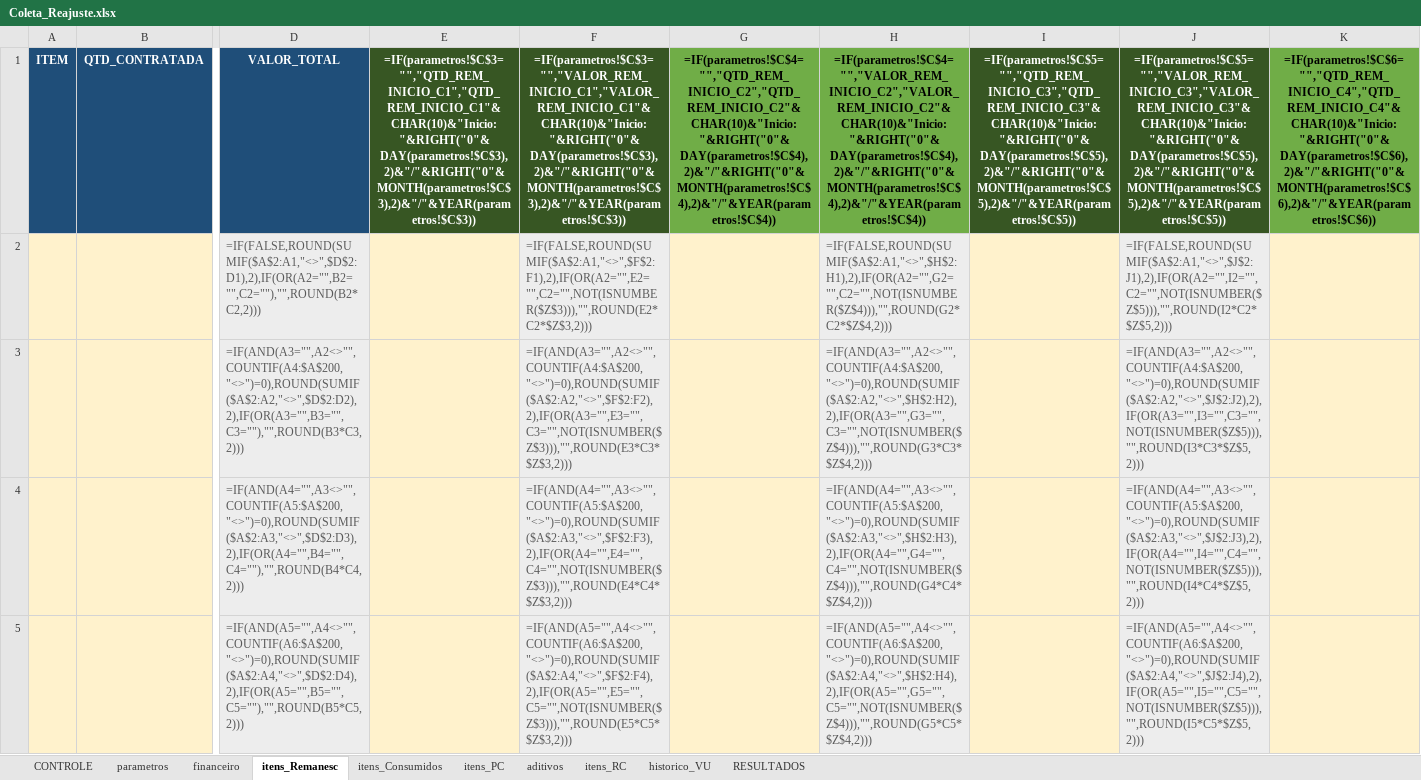
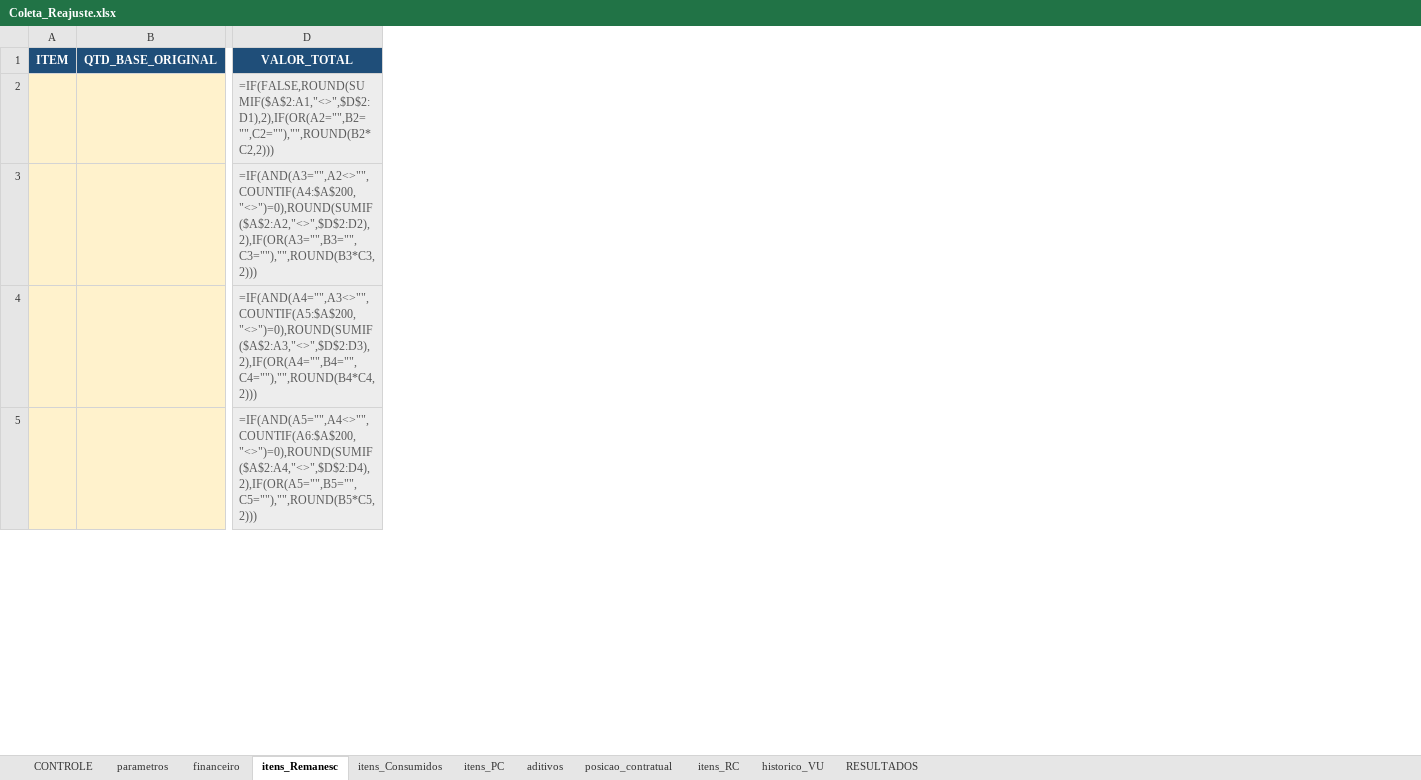
Before and after one commit to dlpenalva/Painel1, an Excel workbook: templates/Coleta_Reajuste.xlsx, sheet itens_Remanesc, drawn as a sheet; only a part is shown, gaps mark what is left out; values as stored, in another font and other column widths than the file's, no borders; formulas without a stored value are shown as written; conditional formats not drawn; removed rows and columns are numbered as before the commit, all else as after; the diff covers the shown part only; the diff names each change by its address in the sheet, - before the commit and + after, or states it on an @@ line.

```diff
--- a/templates/Coleta_Reajuste.xlsx (sheet itens_Remanesc)
+++ b/templates/Coleta_Reajuste.xlsx (sheet itens_Remanesc)
+sheet tab: posicao_contratual
-column B, row 1: QTD_CONTRATADA
+column B, row 1: QTD_BASE_ORIGINAL
-column E, row 1: =IF(parametros!$C$3="","QTD_REM_INICIO_C1","QTD_REM_INICIO_C1"&CHAR(10)&"Inicio: "&RIGHT("0"&DAY(parametros!$C$3),2)&"/"&RIGHT("0"&MONTH(parametros!$C$3),2)&"/"&YEAR(parametros!$C$3))
-column F, rows 1-5: =IF(parametros!$C$3="","VALOR_REM_INICIO_C1","VALOR_REM_INICIO_C1"&CHAR(10)&"Inicio: "&RIGHT("0"&DAY(parametros!$C$3),2)&"/"&RIGHT("0"&MONTH(parametros!$C$3),2)&"/"&YEAR(parametros!$C$3)) | =IF(FALSE,ROUND(SUMIF($A$2:A1,"<>",$F$2:F1),2),IF(OR(A2="",E2="",C2="",NOT(ISNUMBER($Z$3))),"",ROUND(E2*C2*$Z$3,2))) | =IF(AND(A3="",A2<>"",COUNTIF(A4:$A$200,"<>")=0),ROUND(SUMIF($A$2:A2,"<>",$F$2:F2),2),IF(OR(A3="",E3="",C3="",NOT(ISNUMBER($Z$3))),"",ROUND(E3*C3*$Z$3,2))) | =IF(AND(A4="",A3<>"",COUNTIF(A5:$A$200,"<>")=0),ROUND(SUMIF($A$2:A3,"<>",$F$2:F3),2),IF(OR(A4="",E4="",C4="",NOT(ISNUMBER($Z$3))),"",ROUND(E4*C4*$Z$3,2))) | =IF(AND(A5="",A4<>"",COUNTIF(A6:$A$200,"<>")=0),ROUND(SUMIF($A$2:A4,"<>",$F$2:F4),2),IF(OR(A5="",E5="",C5="",NOT(ISNUMBER($Z$3))),"",ROUND(E5*C5*$Z$3,2)))
-column G, row 1: =IF(parametros!$C$4="","QTD_REM_INICIO_C2","QTD_REM_INICIO_C2"&CHAR(10)&"Inicio: "&RIGHT("0"&DAY(parametros!$C$4),2)&"/"&RIGHT("0"&MONTH(parametros!$C$4),2)&"/"&YEAR(parametros!$C$4))
-column H, rows 1-5: =IF(parametros!$C$4="","VALOR_REM_INICIO_C2","VALOR_REM_INICIO_C2"&CHAR(10)&"Inicio: "&RIGHT("0"&DAY(parametros!$C$4),2)&"/"&RIGHT("0"&MONTH(parametros!$C$4),2)&"/"&YEAR(parametros!$C$4)) | =IF(FALSE,ROUND(SUMIF($A$2:A1,"<>",$H$2:H1),2),IF(OR(A2="",G2="",C2="",NOT(ISNUMBER($Z$4))),"",ROUND(G2*C2*$Z$4,2))) | =IF(AND(A3="",A2<>"",COUNTIF(A4:$A$200,"<>")=0),ROUND(SUMIF($A$2:A2,"<>",$H$2:H2),2),IF(OR(A3="",G3="",C3="",NOT(ISNUMBER($Z$4))),"",ROUND(G3*C3*$Z$4,2))) | =IF(AND(A4="",A3<>"",COUNTIF(A5:$A$200,"<>")=0),ROUND(SUMIF($A$2:A3,"<>",$H$2:H3),2),IF(OR(A4="",G4="",C4="",NOT(ISNUMBER($Z$4))),"",ROUND(G4*C4*$Z$4,2))) | =IF(AND(A5="",A4<>"",COUNTIF(A6:$A$200,"<>")=0),ROUND(SUMIF($A$2:A4,"<>",$H$2:H4),2),IF(OR(A5="",G5="",C5="",NOT(ISNUMBER($Z$4))),"",ROUND(G5*C5*$Z$4,2)))
-column I, row 1: =IF(parametros!$C$5="","QTD_REM_INICIO_C3","QTD_REM_INICIO_C3"&CHAR(10)&"Inicio: "&RIGHT("0"&DAY(parametros!$C$5),2)&"/"&RIGHT("0"&MONTH(parametros!$C$5),2)&"/"&YEAR(parametros!$C$5))
-column J, rows 1-5: =IF(parametros!$C$5="","VALOR_REM_INICIO_C3","VALOR_REM_INICIO_C3"&CHAR(10)&"Inicio: "&RIGHT("0"&DAY(parametros!$C$5),2)&"/"&RIGHT("0"&MONTH(parametros!$C$5),2)&"/"&YEAR(parametros!$C$5)) | =IF(FALSE,ROUND(SUMIF($A$2:A1,"<>",$J$2:J1),2),IF(OR(A2="",I2="",C2="",NOT(ISNUMBER($Z$5))),"",ROUND(I2*C2*$Z$5,2))) | =IF(AND(A3="",A2<>"",COUNTIF(A4:$A$200,"<>")=0),ROUND(SUMIF($A$2:A2,"<>",$J$2:J2),2),IF(OR(A3="",I3="",C3="",NOT(ISNUMBER($Z$5))),"",ROUND(I3*C3*$Z$5,2))) | =IF(AND(A4="",A3<>"",COUNTIF(A5:$A$200,"<>")=0),ROUND(SUMIF($A$2:A3,"<>",$J$2:J3),2),IF(OR(A4="",I4="",C4="",NOT(ISNUMBER($Z$5))),"",ROUND(I4*C4*$Z$5,2))) | =IF(AND(A5="",A4<>"",COUNTIF(A6:$A$200,"<>")=0),ROUND(SUMIF($A$2:A4,"<>",$J$2:J4),2),IF(OR(A5="",I5="",C5="",NOT(ISNUMBER($Z$5))),"",ROUND(I5*C5*$Z$5,2)))
-column K, row 1: =IF(parametros!$C$6="","QTD_REM_INICIO_C4","QTD_REM_INICIO_C4"&CHAR(10)&"Inicio: "&RIGHT("0"&DAY(parametros!$C$6),2)&"/"&RIGHT("0"&MONTH(parametros!$C$6),2)&"/"&YEAR(parametros!$C$6))
```
Also changed, not shown: 26 added columns and 8 removed columns elsewhere in this sheet, sheet itens_RC, sheet aditivos, sheet historico_VU, sheet RESULTADOS, 4 other files.
